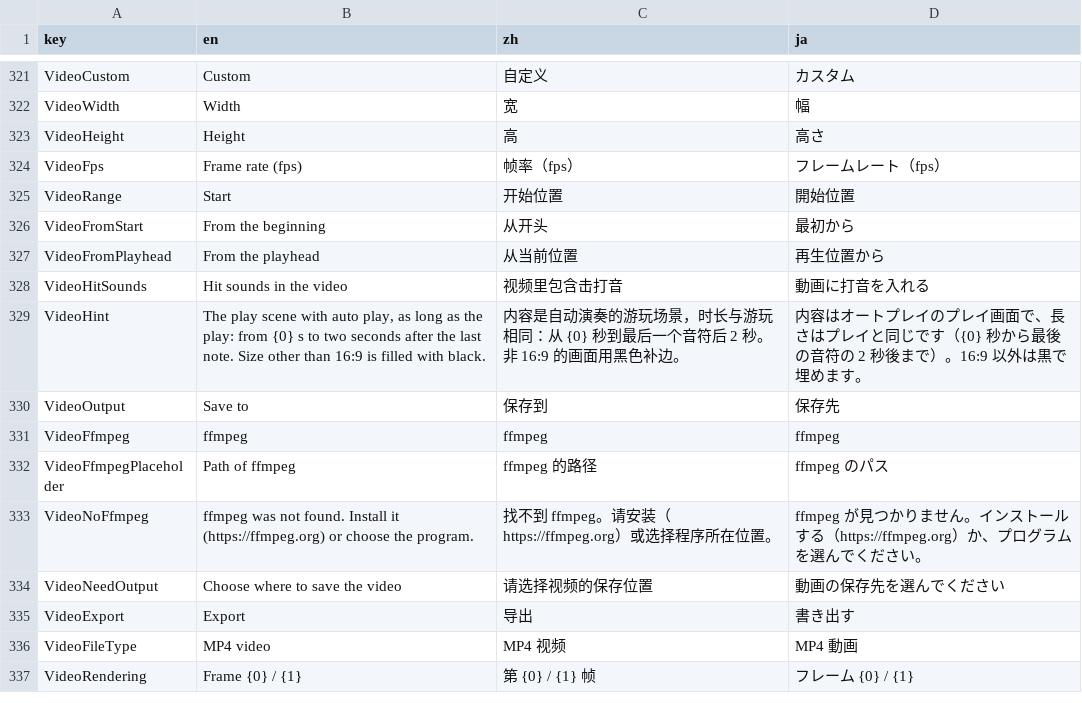
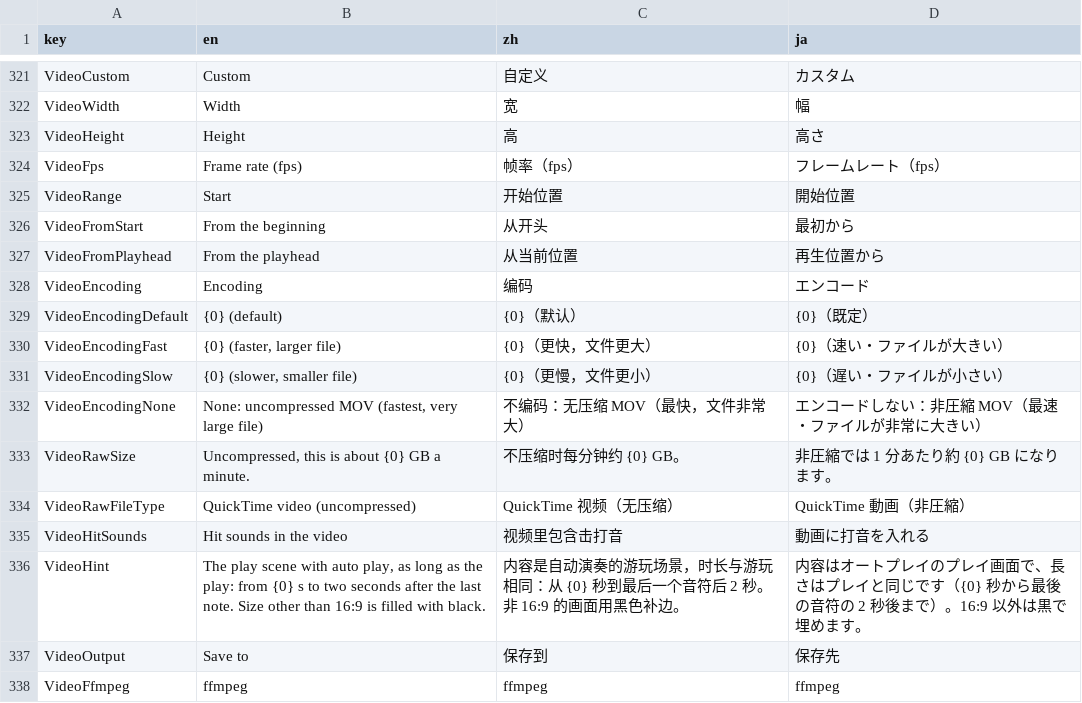
Before and after one commit to OurTaiko/OurTaikoEdit, a CSV file: src/OurTaikoEdit.Core/Localization/Strings.csv, drawn as a sheet; only a part is shown, gaps mark what is left out; the shorter side is filled out with more unchanged rows.

Commit message:
video: frames drawn while the last one is written, and a choice of encoding
Drawing a frame waited for ffmpeg to read the one before through the
pipe. Two buffers now take turns: the next frame is drawn while the last
is written, and the window is answered about once a screen frame instead
of every frame. A 1080p60 export of a 2.5 minute song went from about
72 s to 56 s. Frames can only be drawn on the UI thread, so they are not
drawn on several cores.

The dialog has an encoding: x264's presets from ultrafast to veryslow
(medium by default, kept in the settings), or none, which writes the
frames as they are into an uncompressed MOV (RGB and 16-bit PCM). The
file's extension follows the choice, and the hint says how many GB a
minute an uncompressed video takes.

```diff
--- a/src/OurTaikoEdit.Core/Localization/Strings.csv
+++ b/src/OurTaikoEdit.Core/Localization/Strings.csv
@@ -327,2 +327,9 @@ VideoFromStart,From the beginning,从开头,最初から
 VideoFromPlayhead,From the playhead,从当前位置,再生位置から
+VideoEncoding,Encoding,编码,エンコード
+VideoEncodingDefault,"{0} (default)",{0}（默认）,{0}（既定）
+VideoEncodingFast,"{0} (faster, larger file)",{0}（更快，文件更大）,{0}（速い・ファイルが大きい）
+VideoEncodingSlow,"{0} (slower, smaller file)",{0}（更慢，文件更小）,{0}（遅い・ファイルが小さい）
+VideoEncodingNone,"None: uncompressed MOV (fastest, very large file)",不编码：无压缩 MOV（最快，文件非常大）,エンコードしない：非圧縮 MOV（最速・ファイルが非常に大きい）
+VideoRawSize,"Uncompressed, this is about {0} GB a minute.",不压缩时每分钟约 {0} GB。,非圧縮では 1 分あたり約 {0} GB になります。
+VideoRawFileType,QuickTime video (uncompressed),QuickTime 视频（无压缩）,QuickTime 動画（非圧縮）
 VideoHitSounds,Hit sounds in the video,视频里包含击打音,動画に打音を入れる
```
Also changed, not shown: 8 other files.
